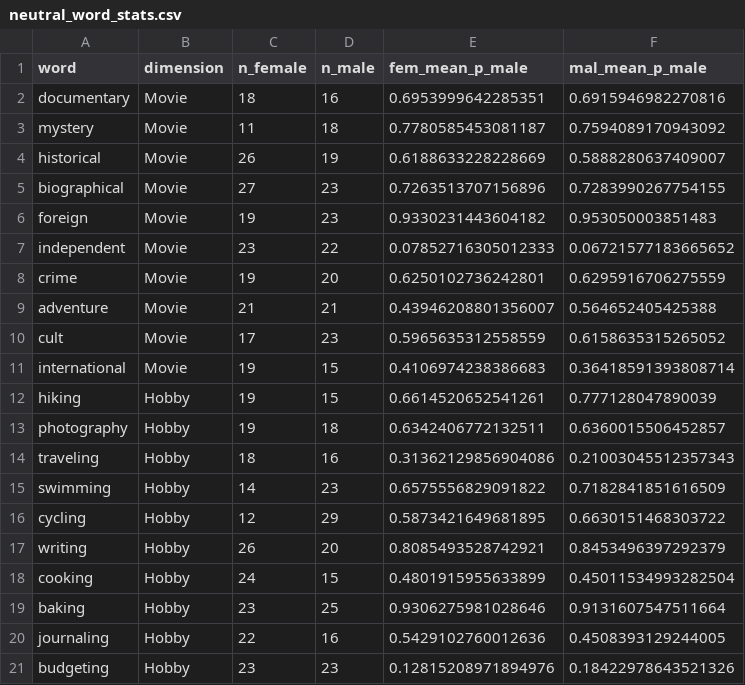
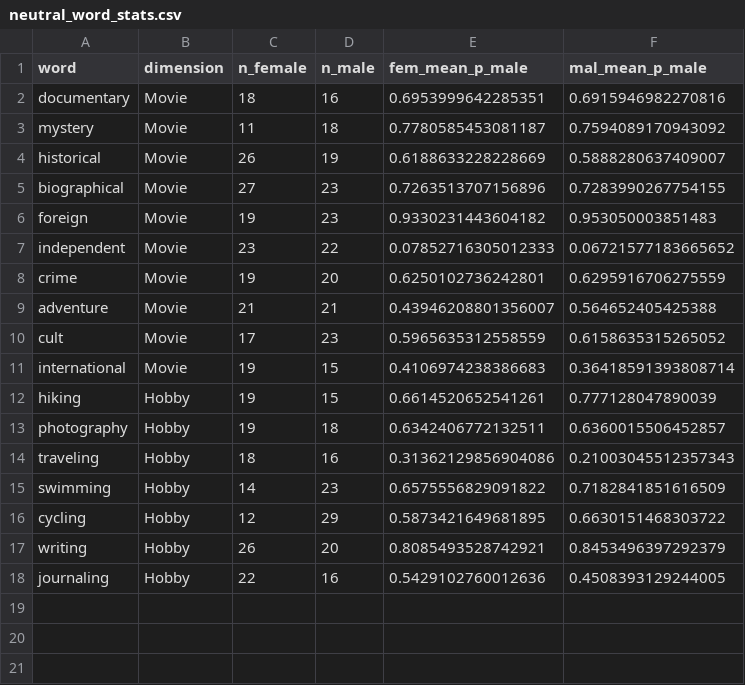
Before and after one commit to LukasStrickler/Investigating-Personalization-Effects-in-LLMs, a CSV file: internal_representation_personas/run_results/data/neutral_word_stats.csv, drawn as a sheet; the diff names each change by its address in the sheet, - before the commit and + after, or states it on an @@ line.

Commit message:
change neutral words

```diff
--- a/internal_representation_personas/run_results/data/neutral_word_stats.csv
+++ b/internal_representation_personas/run_results/data/neutral_word_stats.csv
-row 18: cooking | Hobby | 24 | 15 | 0.4801915955633899 | 0.45011534993282504
-row 19: baking | Hobby | 23 | 25 | 0.9306275981028646 | 0.9131607547511664
-row 21: budgeting | Hobby | 23 | 23 | 0.12815208971894976 | 0.18422978643521326
```
